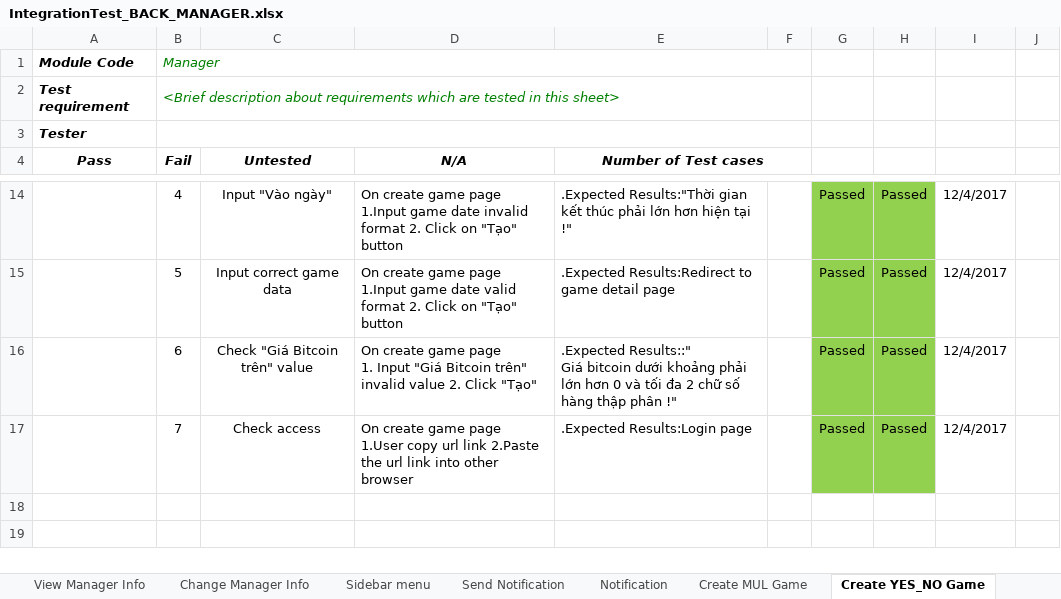
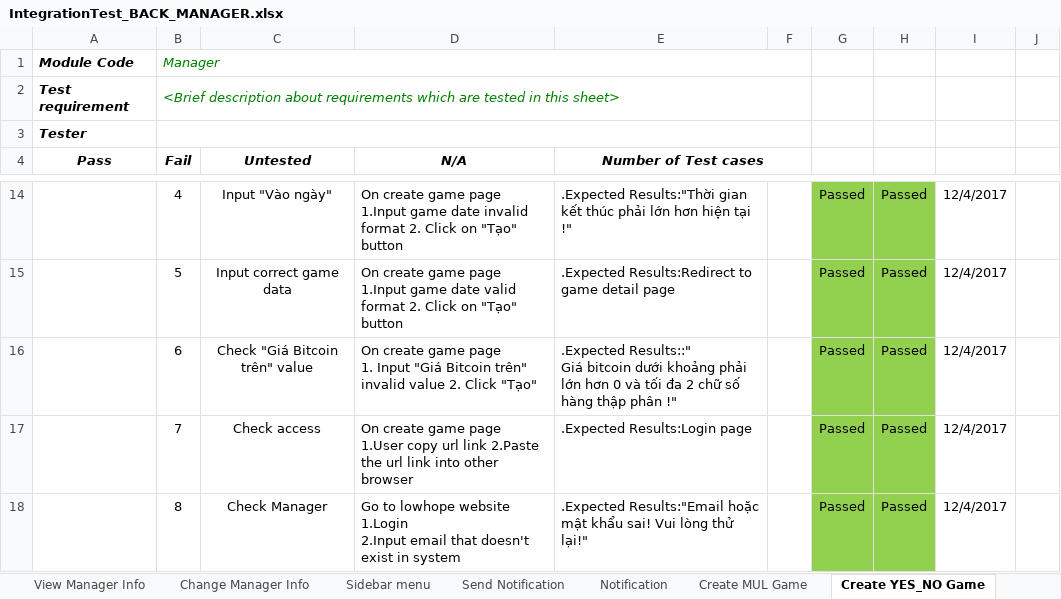
Before and after one commit to ImBeginer/LowHope, an Excel workbook: Document/IntegrationTest/LowHope Integration Test/IntegrationTest_BACK_MANAGER.xlsx, sheet Create YES_NO Game, drawn as a sheet; only a part is shown, gaps mark what is left out; values as stored, in another font and other column widths than the file's, no borders; ↵ is a line break in a cell; the diff names each change by its address in the sheet, - before the commit and + after, or states it on an @@ line.

```diff
--- a/Document/IntegrationTest/LowHope Integration Test/IntegrationTest_BACK_MANAGER.xlsx (sheet Create YES_NO Game)
+++ b/Document/IntegrationTest/LowHope Integration Test/IntegrationTest_BACK_MANAGER.xlsx (sheet Create YES_NO Game)
+row 18:  | 8 | Check Manager | Go to lowhope website ↵ 1.Login ↵ 2.Input email that doesn't exist in system | .Expected Results:"Email hoặc mật khẩu sai! Vui lòng thử lại!" |  | Passed | Passed | 12/4/2017
```
Also changed, not shown: Document/IntegrationTest/LowHope Integration Test/IntegrationTest_BACK_ADMIN.xlsx, Document/IntegrationTest/LowHope Integration Test/Intergratopn_Report.xlsx, 1 other file.
